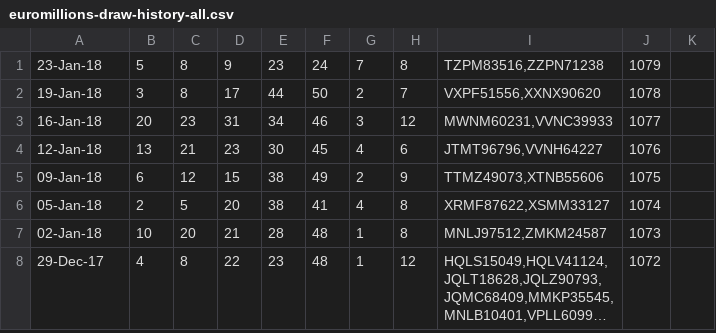
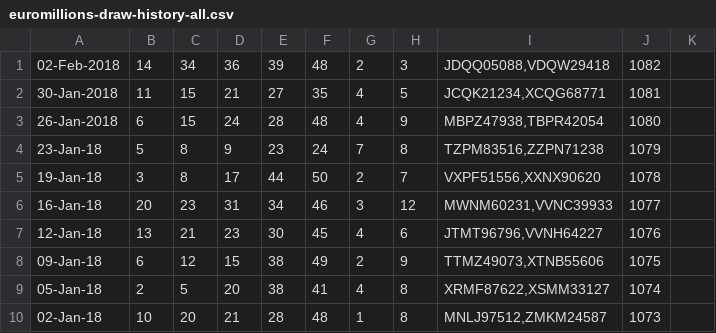
Before and after one commit to pastorcmentarny/DomJavaKB, a CSV file: src/main/resources/lotto/euromillions-draw-history-all.csv, drawn as a sheet; only a part is shown; the shorter side is filled out with more unchanged rows; long unchanged cells end in …; the diff names each change by its address in the sheet, - before the commit and + after, or states it on an @@ line.

Commit message:
update draws for euromillioners and hotpicks

```diff
--- a/src/main/resources/lotto/euromillions-draw-history-all.csv
+++ b/src/main/resources/lotto/euromillions-draw-history-all.csv
+row 1: 02-Feb-2018 | 14 | 34 | 36 | 39 | 48 | 2 | 3 | JDQQ05088,VDQW29418 | 1082
+row 2: 30-Jan-2018 | 11 | 15 | 21 | 27 | 35 | 4 | 5 | JCQK21234,XCQG68771 | 1081
+row 3: 26-Jan-2018 | 6 | 15 | 24 | 28 | 48 | 4 | 9 | MBPZ47938,TBPR42054 | 1080
```
Also changed, not shown: src/main/resources/lotto/euromillions-draw-history.csv, src/main/resources/lotto/lotto-hotpicks-draw-history-all.csv, 1 other file.
